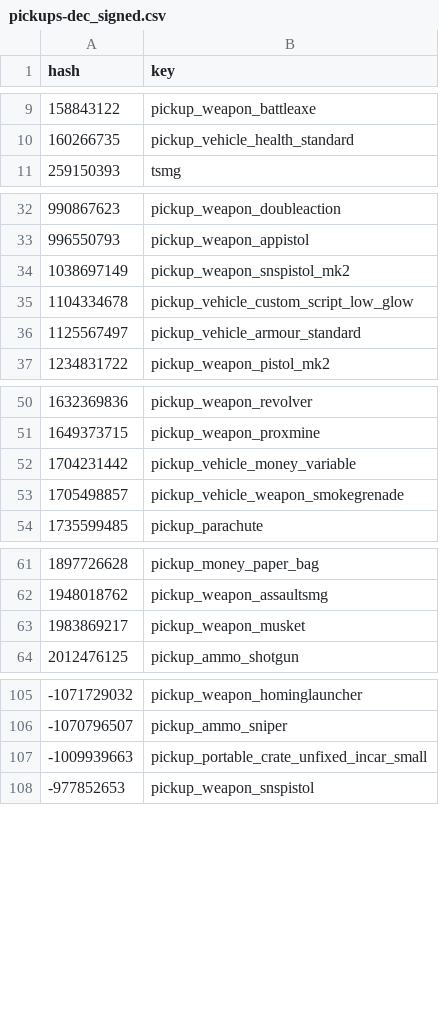
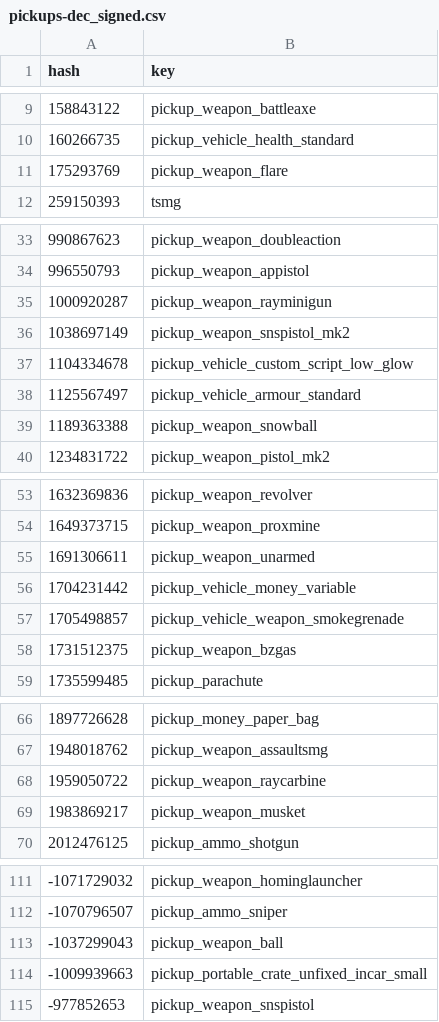
Before and after one commit to calamity-inc/gta-v-joaat-hash-db, a CSV file: out/pickups-dec_signed.csv, drawn as a sheet; only a part is shown, gaps mark what is left out; the diff covers the shown part only; the diff names each change by its address in the sheet, - before the commit and + after, or states it on an @@ line.

Commit message:
Some missing weapon pickups

```diff
--- a/out/pickups-dec_signed.csv
+++ b/out/pickups-dec_signed.csv
+row 11: 175293769 | pickup_weapon_flare
+row 35: 1000920287 | pickup_weapon_rayminigun
+row 39: 1189363388 | pickup_weapon_snowball
+row 55: 1691306611 | pickup_weapon_unarmed
+row 58: 1731512375 | pickup_weapon_bzgas
+row 68: 1959050722 | pickup_weapon_raycarbine
+row 113: -1037299043 | pickup_weapon_ball
```
Also changed, not shown: 1 added row elsewhere in this file, out/pickups-dec_unsigned.csv, out/pickups-hex.csv, 1 other file.
